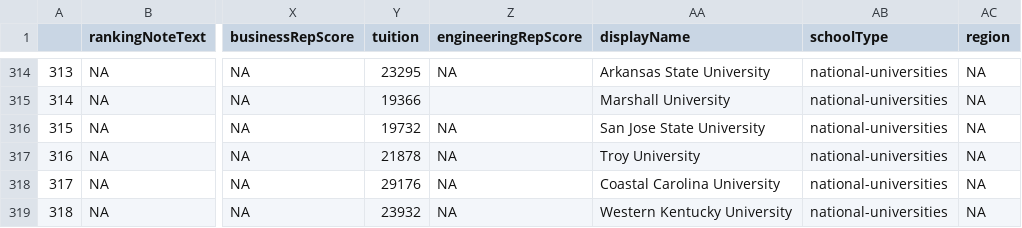
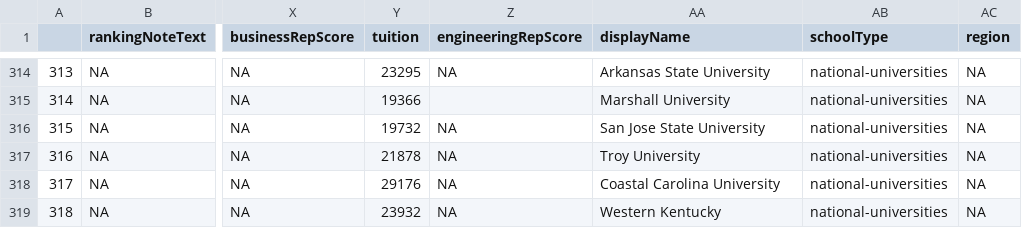
Before and after one commit to ketreen/ist-718, a CSV file: Universities2.csv, drawn as a sheet; only a part is shown, gaps mark what is left out; the diff names each change by its address in the sheet, - before the commit and + after, or states it on an @@ line.

Commit message:
Update Universities2.csv

```diff
--- a/Universities2.csv
+++ b/Universities2.csv
-AA319 (displayName): Western Kentucky University
+AA319 (displayName): Western Kentucky
```
